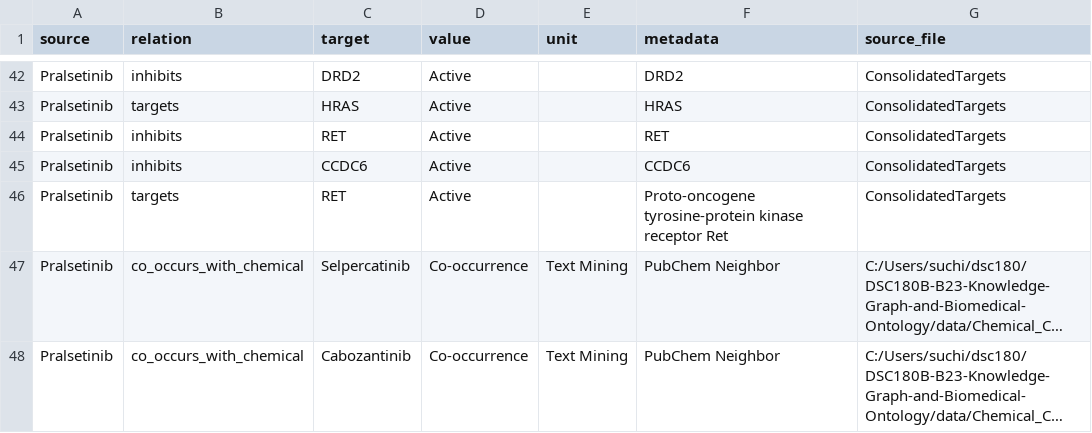
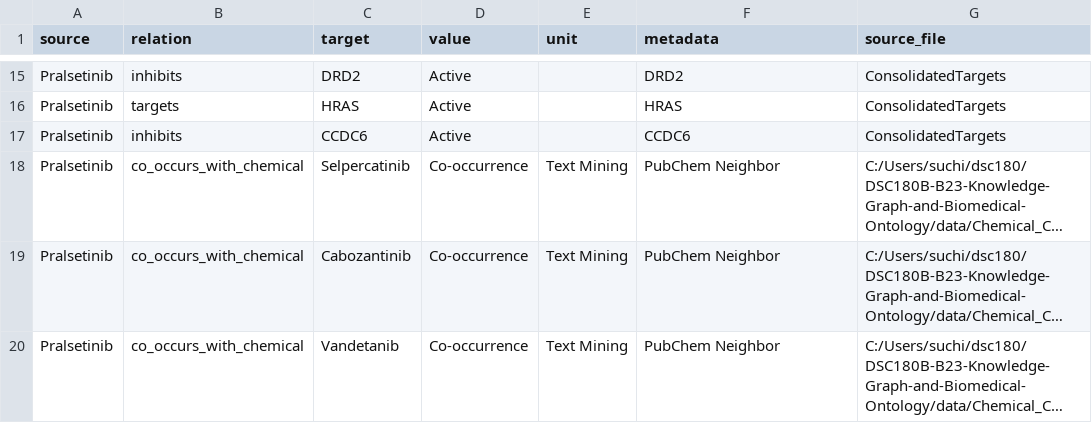
Before and after one commit to Ishaanbal/DSC180B-B23-Knowledge-Graph-and-Biomedical-Ontology, a CSV file: data/kg_edges_final.csv, drawn as a sheet; only a part is shown, gaps mark what is left out; the shorter side is filled out with more unchanged rows; long unchanged cells end in …; the diff covers the shown part only; the diff names each change by its address in the sheet, - before the commit and + after, or states it on an @@ line.

```diff
--- a/data/kg_edges_final.csv
+++ b/data/kg_edges_final.csv
-row 44: Pralsetinib | inhibits | RET | Active |  | RET | ConsolidatedTargets
-row 46: Pralsetinib | targets | RET | Active |  | Proto-oncogene tyrosine-protein kinase receptor Ret | ConsolidatedTargets
```
Also changed, not shown: 27 removed rows elsewhere in this file, 2 other files.
